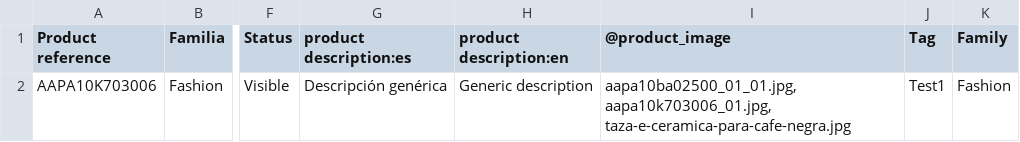
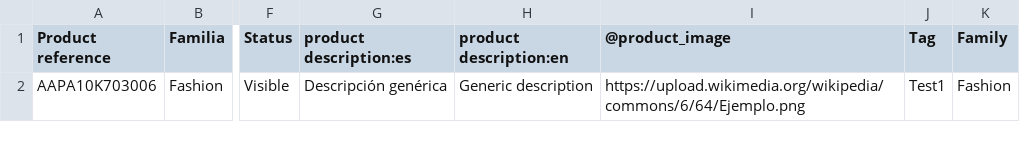
Before and after one commit to Zafion/Tests_Sales_Layer, a CSV file: Products_Test.csv, drawn as a sheet; only a part is shown, gaps mark what is left out; the diff names each change by its address in the sheet, - before the commit and + after, or states it on an @@ line.

Commit message:
Modify Products_Test.csv with new image URL
Updated product image URL for AAPA10K703006 and added header.

```diff
--- a/Products_Test.csv
+++ b/Products_Test.csv
-I2 (@product_image): aapa10ba02500_01_01.jpg, aapa10k703006_01.jpg, taza-e-ceramica-para-cafe-negra.jpg
+I2 (@product_image): https://upload.wikimedia.org/wikipedia/commons/6/64/Ejemplo.png
```
